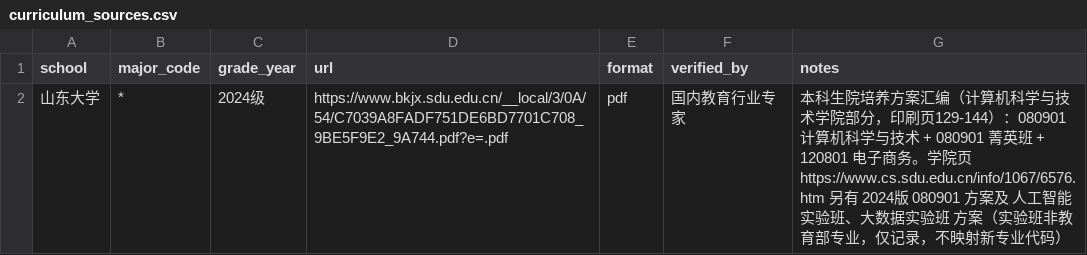
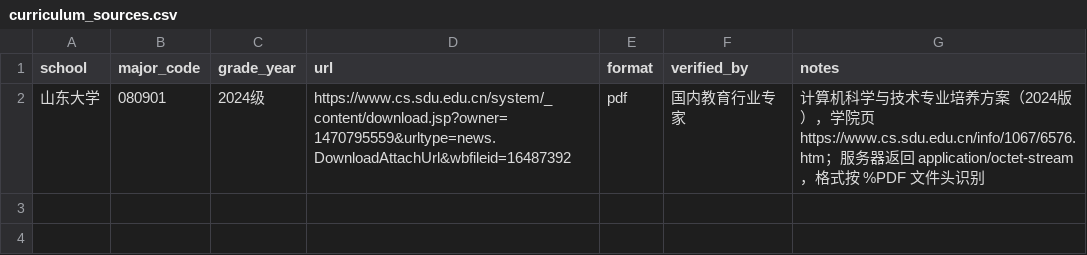
Before and after one commit to jhd124/spiders, a CSV file: CAREER/seeds/curriculum_sources.csv, drawn as a sheet.

Commit message:
fix(CAREER): replace SDU source with 学院 2024版 080901 培养方案 (old 本科生院 file removed, not kept as history); ingest prunes sources dropped from the manifest, crawl drops their cached files; format by magic bytes only (+tests)

```diff
--- a/CAREER/seeds/curriculum_sources.csv
+++ b/CAREER/seeds/curriculum_sources.csv
@@ -1,2 +1,2 @@
 school,major_code,grade_year,url,format,verified_by,notes
-山东大学,*,2024级,https://www.bkjx.sdu.edu.cn/__local/3/0A/54/C7039A8FADF751DE6BD7701C708_9BE5F9E2_9A744.pdf?e=.pdf,pdf,国内教育行业专家,"本科生院培养方案汇编（计算机科学与技术学院部分，印刷页129-144）：080901 计算机科学与技术 + 080901 菁英班 + 120801 电子商务。学院页 https://www.cs.sdu.edu.cn/info/1067/6576.htm 另有 2024版 080901 方案及 人工智能实验班、大数据实验班 方案（实验班非教育部专业，仅记录，不映射新专业代码）"
+山东大学,080901,2024级,https://www.cs.sdu.edu.cn/system/_content/download.jsp?owner=1470795559&urltype=news.DownloadAttachUrl&wbfileid=16487392,pdf,国内教育行业专家,"计算机科学与技术专业培养方案（2024版），学院页 https://www.cs.sdu.edu.cn/info/1067/6576.htm；服务器返回 application/octet-stream，格式按 %PDF 文件头识别"
```
Also changed, not shown: 5 other files.
